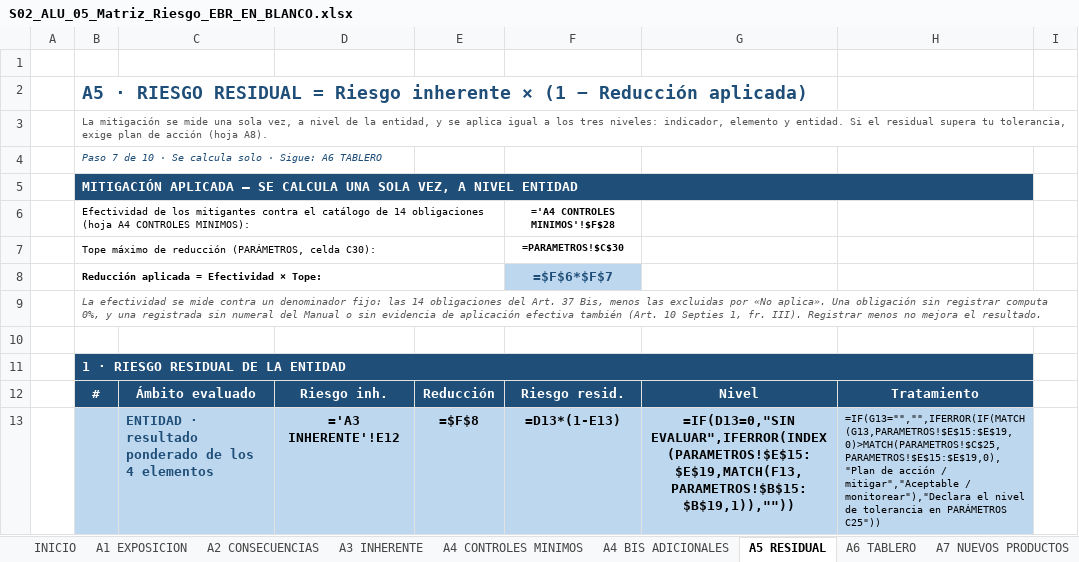
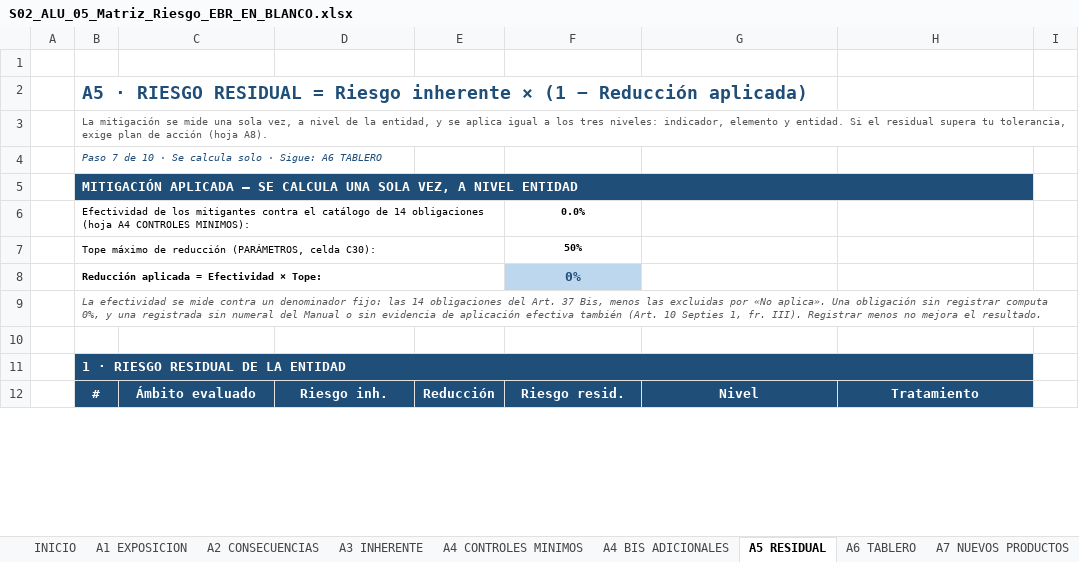
Before and after one commit to maribelvazquez/S01-TAV-IDENTIFICACION, an Excel workbook: s02/descargables/S02_ALU_05_Matriz_Riesgo_EBR_EN_BLANCO.xlsx, sheet A5 RESIDUAL, drawn as a sheet; only a part is shown; values as stored, in another font and other column widths than the file's, no borders; formulas without a stored value are shown as written; conditional formats not drawn; removed rows and columns are numbered as before the commit, all else as after; the diff covers the shown part only; the diff names each change by its address in the sheet, - before the commit and + after, or states it on an @@ line.

```diff
--- a/s02/descargables/S02_ALU_05_Matriz_Riesgo_EBR_EN_BLANCO.xlsx (sheet A5 RESIDUAL)
+++ b/s02/descargables/S02_ALU_05_Matriz_Riesgo_EBR_EN_BLANCO.xlsx (sheet A5 RESIDUAL)
-C5:H5 fill: none
+C5:H5 fill: #1F4E78
-F6: ='A4 CONTROLES MINIMOS'!$F$28
+F6: 0.0%
-F7: =PARAMETROS!$C$30
+F7: 50%
-F8: =$F$6*$F$7
+F8: 0%
-C11:H11 fill: none
+C11:H11 fill: #1F4E78
-row 13:  |  | ENTIDAD · resultado ponderado de los 4 elementos | ='A3 INHERENTE'!E12 | =$F$8 | =D13*(1-E13) | =IF(D13=0,"SIN EVALUAR",IFERROR(INDEX(PARAMETROS!$E$15:$E$19,MATCH(F13,PARAMETROS!$B$15:$B$19,1)),"")) | =IF(G13="","",IFERROR(IF(MATCH(G13,PARAMETROS!$E$15:$E$19,0)>MATCH(PARAMETROS!$C$25,PARAMETROS!$E$15:$E$19,0),"Plan de acción / mitigar","Aceptable / monitorear"),"Declara el nivel de tolerancia en PARÁMETROS C25"))
```
Also changed, not shown: 30 added rows, 29 removed rows and cell formats elsewhere in this sheet, sheet A1 EXPOSICION, sheet A3 INHERENTE, sheet B CLIENTE, sheet A6 TABLERO, sheet CATALOGO, sheet A4 CONTROLES MINIMOS, 9 more sheets, hidden cells, s01/S01_ALU_02_Instrumento_Expediente.xlsx, s02/descargables/S02_ALU_03_Matriz_Riesgo_EBR.xlsx, 10 other files.
